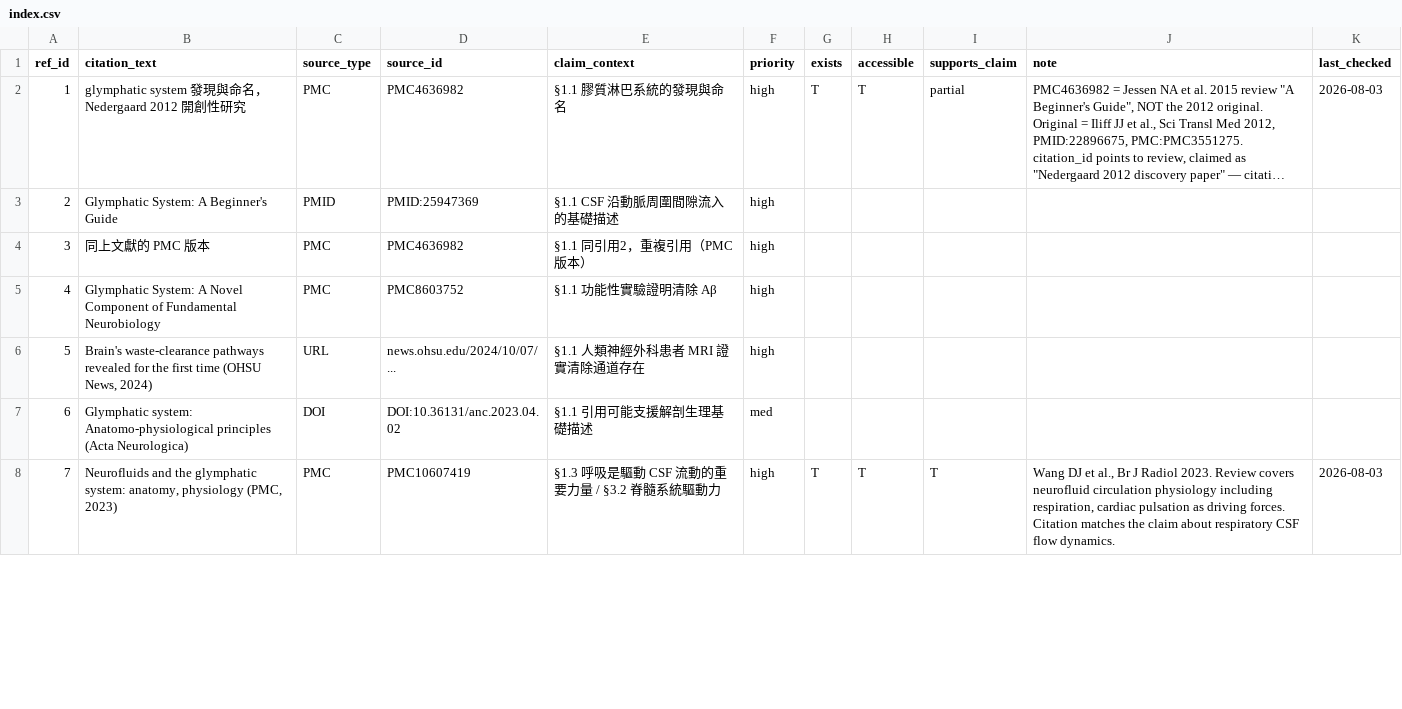
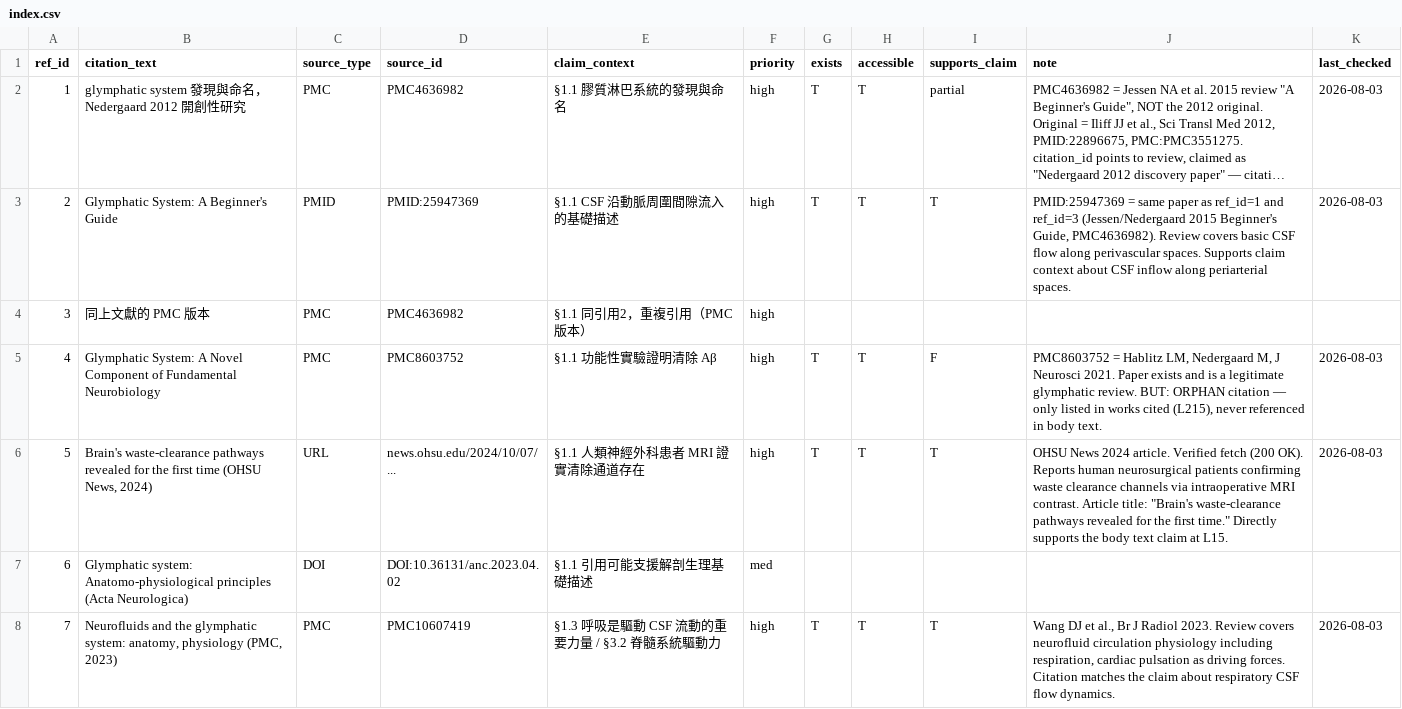
Before and after one commit to fujixm5/glymphatic, a CSV file: refcheck/index.csv, drawn as a sheet; only a part is shown; long unchanged cells end in …; the diff covers the shown part only; the diff names each change by its address in the sheet, - before the commit and + after, or states it on an @@ line.

Commit message:
Refcheck Batch 2: 5/5 verified, 2 supported, 3 orphan (50% orphan rate)
- ref_id=2: T — same paper as ref 1&3 (2015 Beginner's Guide), covers CSF perivascular flow
- ref_id=4: F (orphan) — Hablitz/Nedergaard 2021 J Neurosci review, never cited in body
- ref_id=5: T — OHSU News 2024, human neurosurgical MRI evidence verified
- ref_id=8: F (orphan) — Zhang 2022 CNS diseases review, never cited
- ref_id=10: F (orphan) — Gomolka 2022 AQP4 KO bioRxiv, perfectly matches §1.2 claim but never cited

Structural: orphan rate now 50% (5/10). ref 10 is highest-value orphan.

Updated: index.csv, batch-2 report, STATUS.md

```diff
--- a/refcheck/index.csv
+++ b/refcheck/index.csv
-G3 (exists): (empty)
+G3 (exists): T
-H3 (accessible): (empty)
+H3 (accessible): T
-I3 (supports_claim): (empty)
+I3 (supports_claim): T
-J3 (note): (empty)
+J3 (note): PMID:25947369 = same paper as ref_id=1 and ref_id=3 (Jessen/Nedergaard 2015 Beginner's Guide, PMC4636982). Review covers basic CSF flow along perivascular spaces. Supports claim context about CSF inflow along periarterial spaces.
-K3 (last_checked): (empty)
+K3 (last_checked): 2026-08-03
-G5:G6 (exists): (empty)
+G5:G6 (exists): T
-H5:H6 (accessible): (empty)
+H5:H6 (accessible): T
-I5 (supports_claim): (empty)
+I5 (supports_claim): F
-J5 (note): (empty)
+J5 (note): PMC8603752 = Hablitz LM, Nedergaard M, J Neurosci 2021. Paper exists and is a legitimate glymphatic review. BUT: ORPHAN citation — only listed in works cited (L215), never referenced in body text.
-K5:K6 (last_checked): (empty)
+K5:K6 (last_checked): 2026-08-03
-I6 (supports_claim): (empty)
+I6 (supports_claim): T
-J6 (note): (empty)
+J6 (note): OHSU News 2024 article. Verified fetch (200 OK). Reports human neurosurgical patients confirming waste clearance channels via intraoperative MRI contrast. Article title: "Brain's waste-clearance pathways revealed for the first time." Directly supports the body text claim at L15.
```
Also changed, not shown: 10 edited cells elsewhere in this file, 2 other files.
